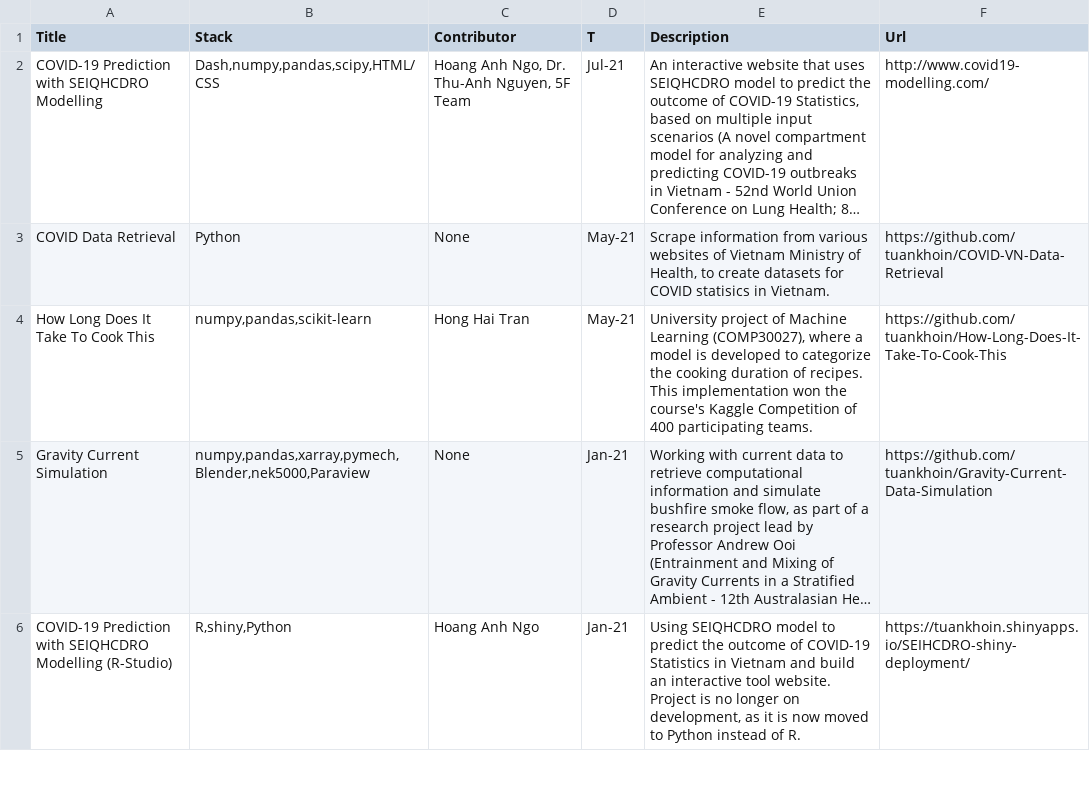
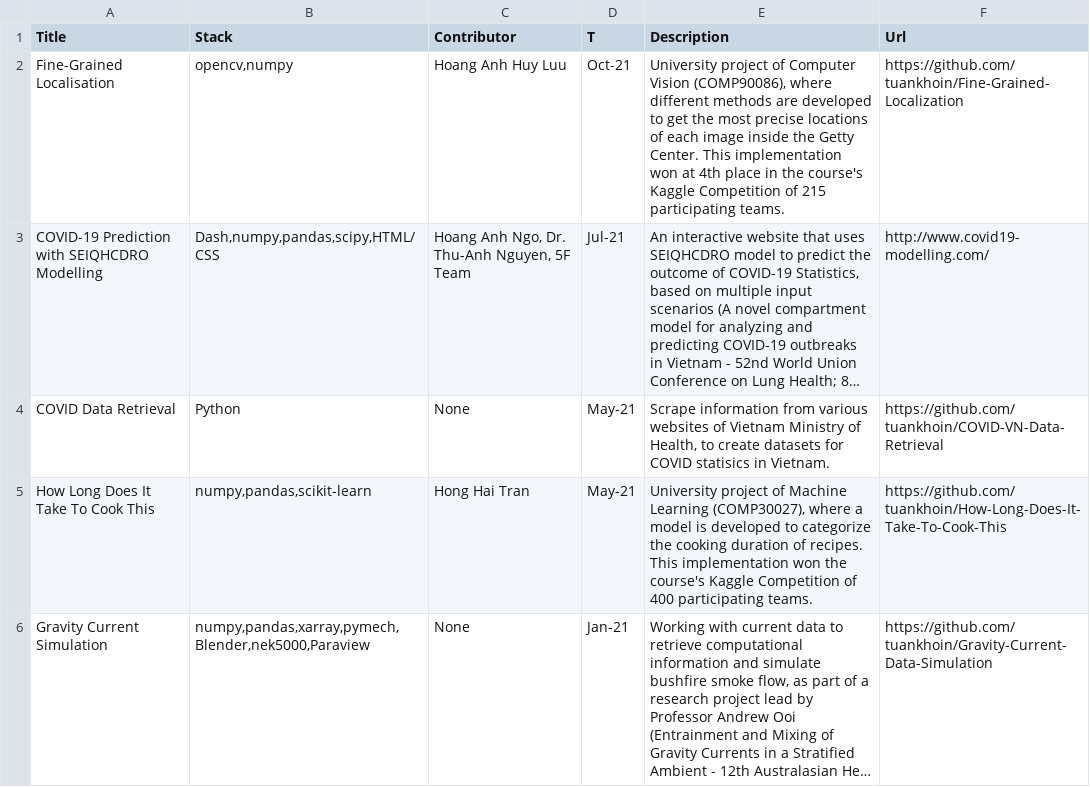
Before and after one commit to tuankhoin/personal-website, a CSV file: src/data/showcase.csv, drawn as a sheet; only a part is shown; the shorter side is filled out with more unchanged rows; long unchanged cells end in …; the diff names each change by its address in the sheet, - before the commit and + after, or states it on an @@ line.

Commit message:
Update showcase.csv

```diff
--- a/src/data/showcase.csv
+++ b/src/data/showcase.csv
+row 2: Fine-Grained Localisation | opencv,numpy | Hoang Anh Huy Luu | Oct-21 | University project of Computer Vision (COMP90086), where different methods are developed to get the most precise locations of each image inside the Getty Center. This implementation won at 4th place in the course's Kaggle Competition of 215 participating teams. | https://github.com/tuankhoin/Fine-Grained-Localization
```
